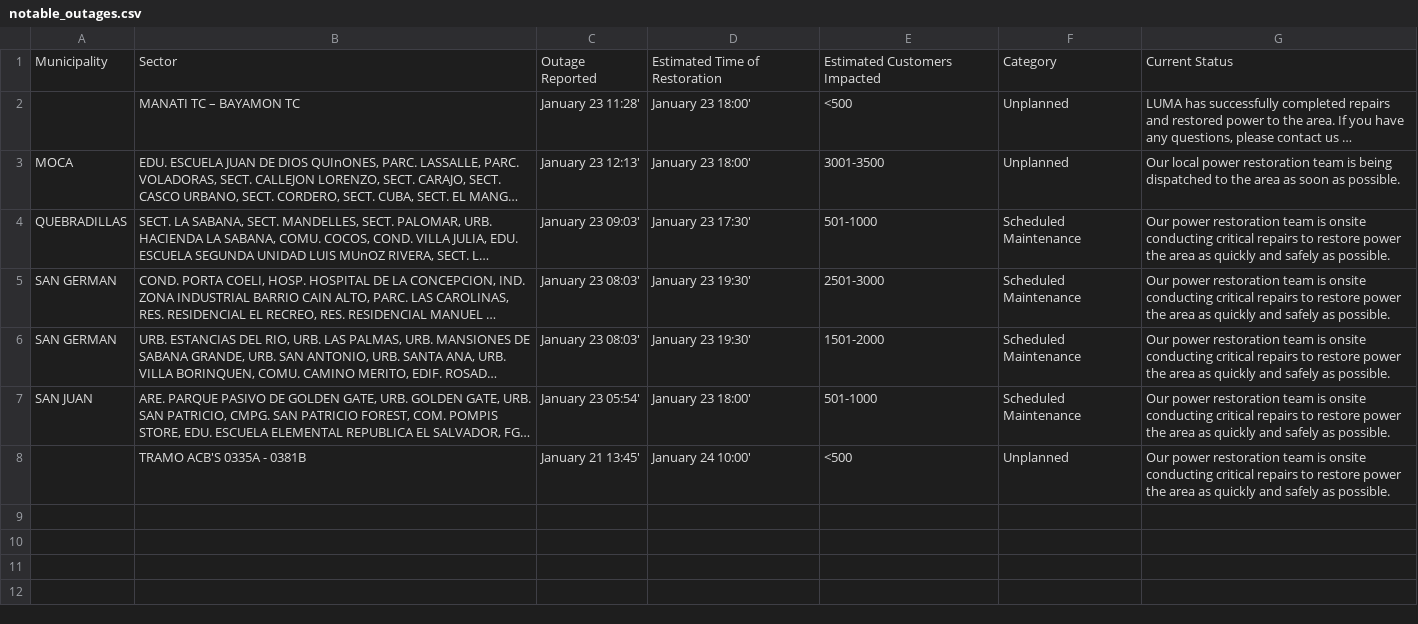
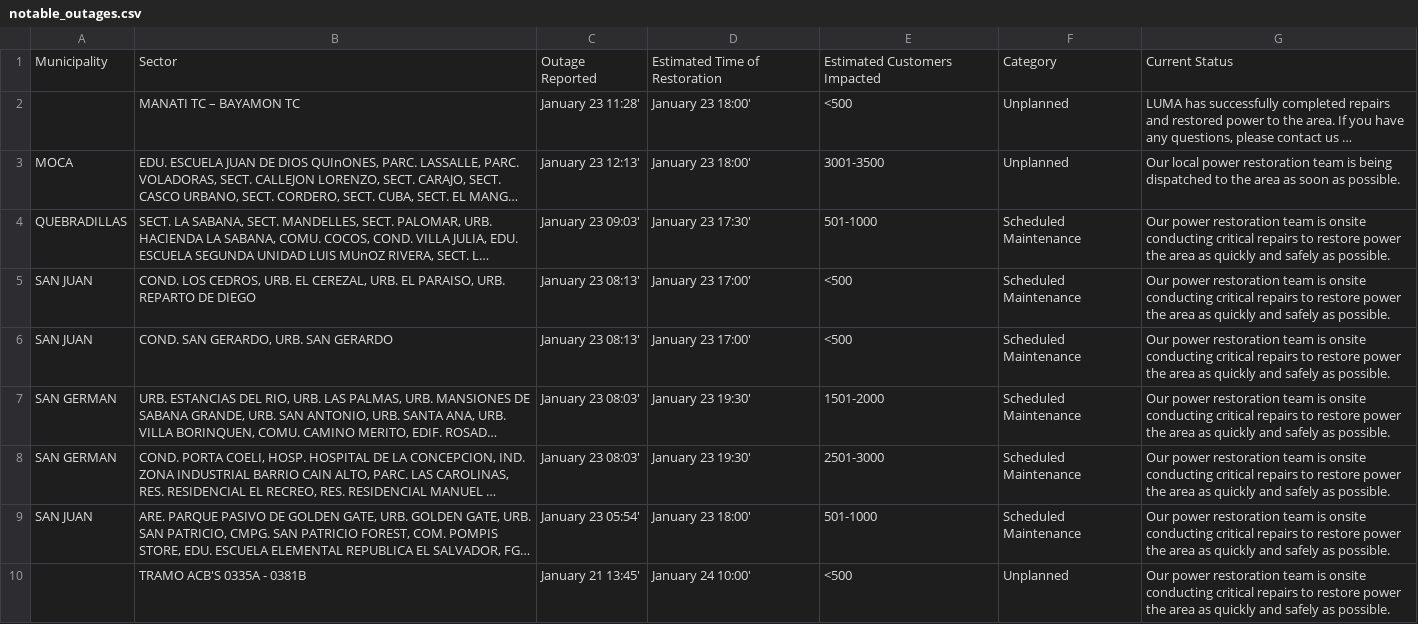
Before and after one commit to SuperSonicHub1/luma-energy-outages, a CSV file: notable_outages.csv, drawn as a sheet; long unchanged cells end in …; the diff names each change by its address in the sheet, - before the commit and + after, or states it on an @@ line.

```diff
--- a/notable_outages.csv
+++ b/notable_outages.csv
+row 5: SAN JUAN | COND. LOS CEDROS, URB. EL CEREZAL, URB. EL PARAISO, URB. REPARTO DE DIEGO | January 23 08:13' | January 23 17:00' | <500 | Scheduled Maintenance | Our power restoration team is onsite conducting critical repairs to restore power the area as quickly and safely as possible.
+row 6: SAN JUAN | COND. SAN GERARDO, URB. SAN GERARDO | January 23 08:13' | January 23 17:00' | <500 | Scheduled Maintenance | Our power restoration team is onsite conducting critical repairs to restore power the area as quickly and safely as possible.
@@ row 6 moved to row 7: SAN GERMAN @@
```
Also changed, not shown: 2 other files.
